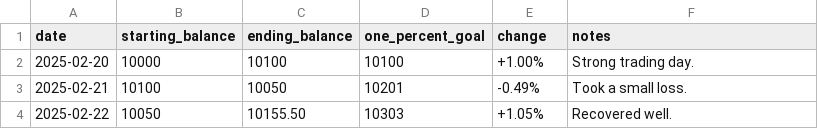
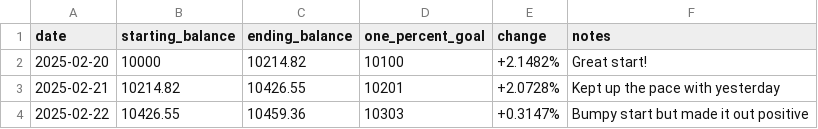
Before and after one commit to sdroruganti/sdroruganti, a CSV file: 10k_to_1m_log.csv, drawn as a sheet.

Commit message:
updates to data

```diff
--- a/10k_to_1m_log.csv
+++ b/10k_to_1m_log.csv
@@ -1,4 +1,4 @@
 date,starting_balance,ending_balance,one_percent_goal,change,notes
-2025-02-20,10000,10100,10100,+1.00%,Strong trading day.
-2025-02-21,10100,10050,10201,-0.49%,Took a small loss.
-2025-02-22,10050,10155.50,10303,+1.05%,Recovered well.
+2025-02-20,10000,10214.82,10100,+2.1482%,Great start!
+2025-02-21,10214.82,10426.55,10201,+2.0728%,Kept up the pace with yesterday
+2025-02-22,10426.55,10459.36,10303,+0.3147%,Bumpy start but made it out positive
```
